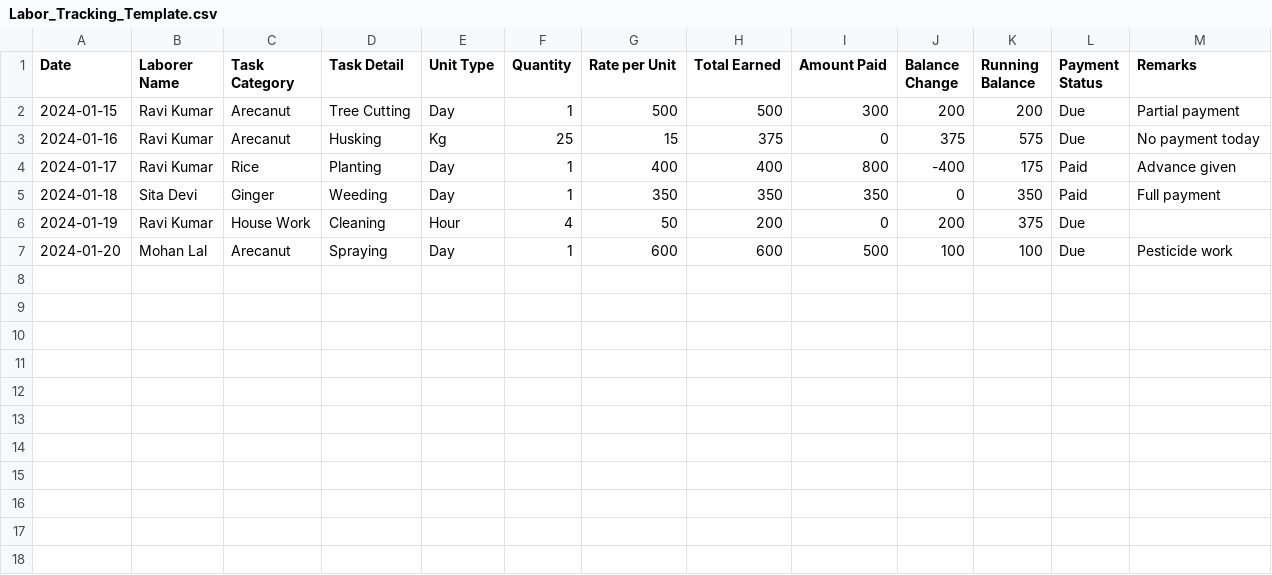
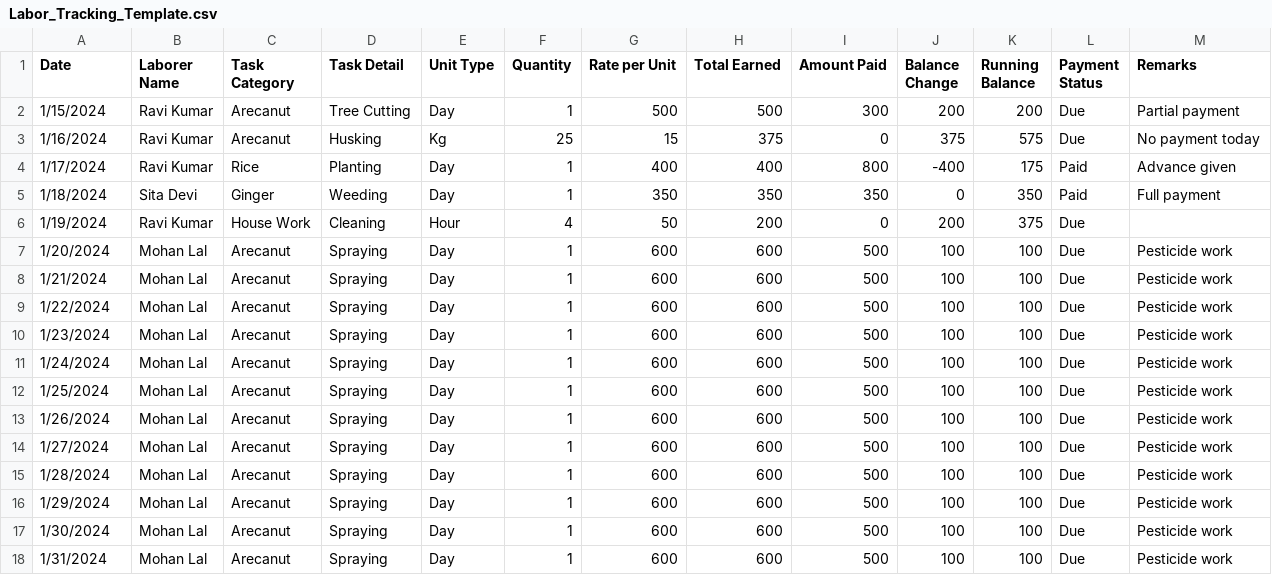
Before and after one commit to Jzun-881/Wages-Record, a CSV file: Labor_Tracking_Template.csv, drawn as a sheet.

```diff
--- a/Labor_Tracking_Template.csv
+++ b/Labor_Tracking_Template.csv
@@ -1,7 +1,18 @@
 Date,Laborer Name,Task Category,Task Detail,Unit Type,Quantity,Rate per Unit,Total Earned,Amount Paid,Balance Change,Running Balance,Payment Status,Remarks
-2024-01-15,Ravi Kumar,Arecanut,Tree Cutting,Day,1,500,500,300,200,200,Due,Partial payment
-2024-01-16,Ravi Kumar,Arecanut,Husking,Kg,25,15,375,0,375,575,Due,No payment today
-2024-01-17,Ravi Kumar,Rice,Planting,Day,1,400,400,800,-400,175,Paid,Advance given
-2024-01-18,Sita Devi,Ginger,Weeding,Day,1,350,350,350,0,350,Paid,Full payment
-2024-01-19,Ravi Kumar,House Work,Cleaning,Hour,4,50,200,0,200,375,Due,
-2024-01-20,Mohan Lal,Arecanut,Spraying,Day,1,600,600,500,100,100,Due,Pesticide work
+1/15/2024,Ravi Kumar,Arecanut,Tree Cutting,Day,1,500,500,300,200,200,Due,Partial payment
+1/16/2024,Ravi Kumar,Arecanut,Husking,Kg,25,15,375,0,375,575,Due,No payment today
+1/17/2024,Ravi Kumar,Rice,Planting,Day,1,400,400,800,-400,175,Paid,Advance given
+1/18/2024,Sita Devi,Ginger,Weeding,Day,1,350,350,350,0,350,Paid,Full payment
+1/19/2024,Ravi Kumar,House Work,Cleaning,Hour,4,50,200,0,200,375,Due,
+1/20/2024,Mohan Lal,Arecanut,Spraying,Day,1,600,600,500,100,100,Due,Pesticide work
+1/21/2024,Mohan Lal,Arecanut,Spraying,Day,1,600,600,500,100,100,Due,Pesticide work
+1/22/2024,Mohan Lal,Arecanut,Spraying,Day,1,600,600,500,100,100,Due,Pesticide work
+1/23/2024,Mohan Lal,Arecanut,Spraying,Day,1,600,600,500,100,100,Due,Pesticide work
+1/24/2024,Mohan Lal,Arecanut,Spraying,Day,1,600,600,500,100,100,Due,Pesticide work
+1/25/2024,Mohan Lal,Arecanut,Spraying,Day,1,600,600,500,100,100,Due,Pesticide work
+1/26/2024,Mohan Lal,Arecanut,Spraying,Day,1,600,600,500,100,100,Due,Pesticide work
+1/27/2024,Mohan Lal,Arecanut,Spraying,Day,1,600,600,500,100,100,Due,Pesticide work
+1/28/2024,Mohan Lal,Arecanut,Spraying,Day,1,600,600,500,100,100,Due,Pesticide work
+1/29/2024,Mohan Lal,Arecanut,Spraying,Day,1,600,600,500,100,100,Due,Pesticide work
+1/30/2024,Mohan Lal,Arecanut,Spraying,Day,1,600,600,500,100,100,Due,Pesticide work
+1/31/2024,Mohan Lal,Arecanut,Spraying,Day,1,600,600,500,100,100,Due,Pesticide work
```
Also changed, not shown: 3 other files.
